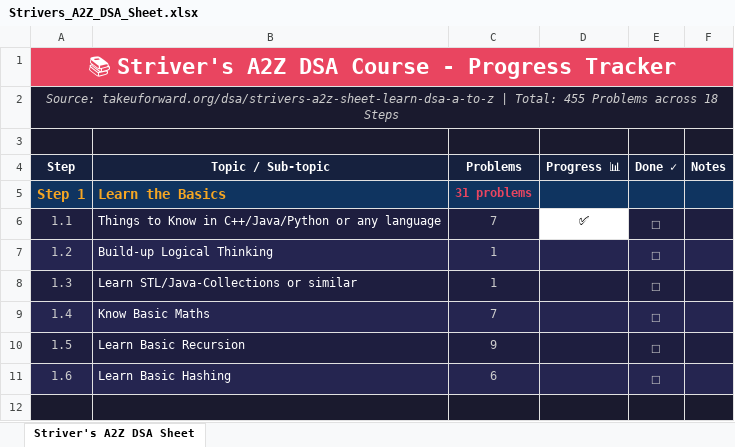
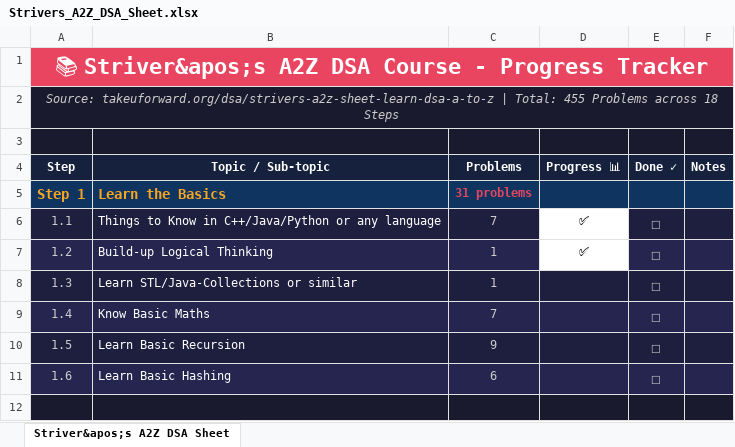
Before and after one commit to shikhar-mutta/Striver, an Excel workbook: Strivers_A2Z_DSA_Sheet.xlsx, sheet Striver&apos;s A2Z DSA Sheet, drawn as a sheet; only a part is shown; values as stored, in another font and other column widths than the file's, no borders; the diff names each change by its address in the sheet, - before the commit and + after, or states it on an @@ line.

Commit message:
U2

```diff
--- a/Strivers_A2Z_DSA_Sheet.xlsx (sheet Striver&apos;s A2Z DSA Sheet)
+++ b/Strivers_A2Z_DSA_Sheet.xlsx (sheet Striver&apos;s A2Z DSA Sheet)
-sheet tab: Striver's A2Z DSA Sheet
+sheet tab: Striver&apos;s A2Z DSA Sheet
-A1 (Step): 📚 Striver's A2Z DSA…
+A1 (Step): 📚 Striver&apos;s A2Z DSA…
-D7 (Progress 📊): (empty)
+D7 (Progress 📊): ✅
-D7 fill: #252550
+D7 fill: none
```
